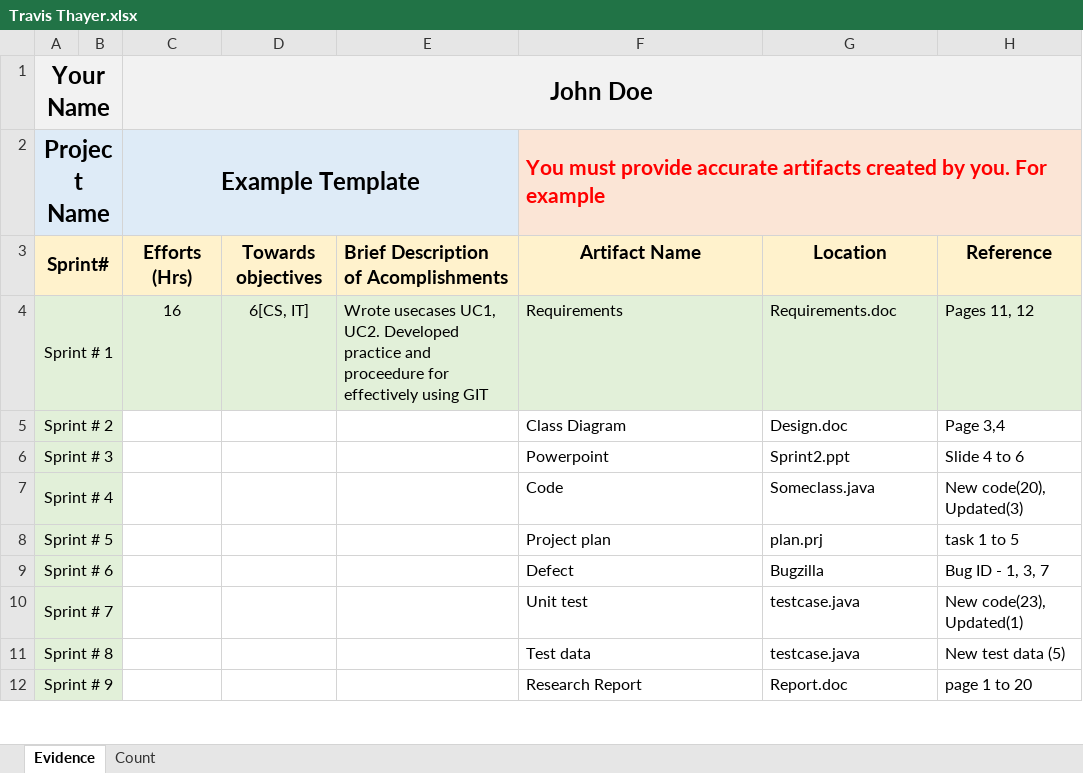
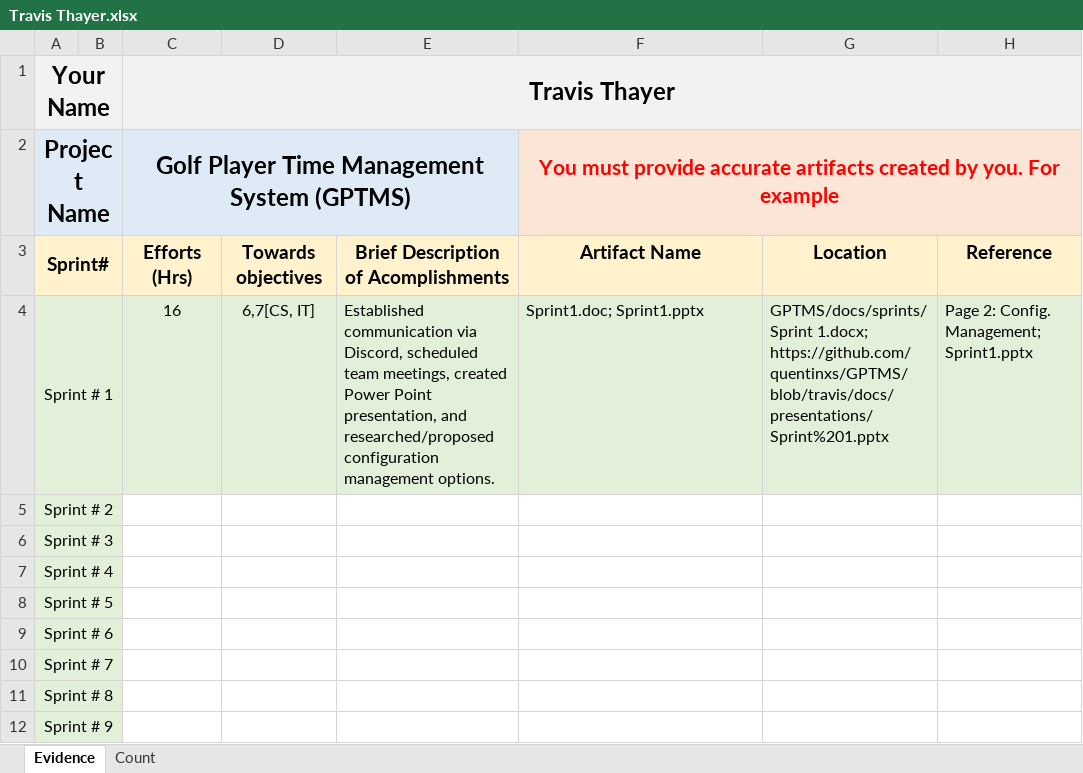
Before and after one commit to ON3B3AN/GPTMS, an Excel workbook: docs/efforts/Travis Thayer.xlsx, sheet Evidence, drawn as a sheet; only a part is shown; values as stored, in another font and other column widths than the file's, no borders; the diff covers the shown part only; the diff names each change by its address in the sheet, - before the commit and + after, or states it on an @@ line.

Commit message:
Updated Efforts Logbook

```diff
--- a/docs/efforts/Travis Thayer.xlsx (sheet Evidence)
+++ b/docs/efforts/Travis Thayer.xlsx (sheet Evidence)
-C1: John Doe
+C1: Travis Thayer
-C2 (Travis Thayer): Example Template
+C2 (Travis Thayer): Golf Player Time Management System (GPTMS)
-F2 alignment: left
+F2 alignment: center
-E3 alignment: left
+E3 alignment: center
-D4: 6[CS, IT]
+D4: 6,7[CS, IT]
-E4: Wrote usecases UC1, UC2. Developed practice and proceedure for effectively using GIT
+E4: Established communication via Discord, scheduled team meetings, created Power Point presentation, and researched/proposed configuration management options.
-F4: Requirements
+F4: Sprint1.doc; Sprint1.pptx
-G4: Requirements.doc
+G4: GPTMS/docs/sprints/Sprint 1.docx; https://github.com/quentinxs/GPTMS/blob/travis/docs/presentations/Sprint%201.pptx
-H4: Pages 11, 12
+H4: Page 2: Config. Management; Sprint1.pptx
-F5: Class Diagram
+F5: (empty)
-G5: Design.doc
+G5: (empty)
-H5: Page 3,4
+H5: (empty)
-F6: Powerpoint
+F6: (empty)
-G6: Sprint2.ppt
+G6: (empty)
-H6: Slide 4 to 6
+H6: (empty)
-F7: Code
+F7: (empty)
-G7: Someclass.java
+G7: (empty)
-H7: New code(20), Updated(3)
+H7: (empty)
-F8: Project plan
+F8: (empty)
-G8: plan.prj
+G8: (empty)
-H8: task 1 to 5
+H8: (empty)
-F9: Defect
+F9: (empty)
-G9: Bugzilla
+G9: (empty)
-H9: Bug ID - 1, 3, 7
+H9: (empty)
-F10: Unit test
+F10: (empty)
-G10:G11: testcase.java
+G10:G11: (empty)
-H10: New code(23), Updated(1)
+H10: (empty)
-F11: Test data
+F11: (empty)
-H11: New test data (5)
+H11: (empty)
-F12: Research Report
+F12: (empty)
-G12: Report.doc
+G12: (empty)
-H12: page 1 to 20
+H12: (empty)
```
Also changed, not shown: 6 edited cells elsewhere in this sheet.
